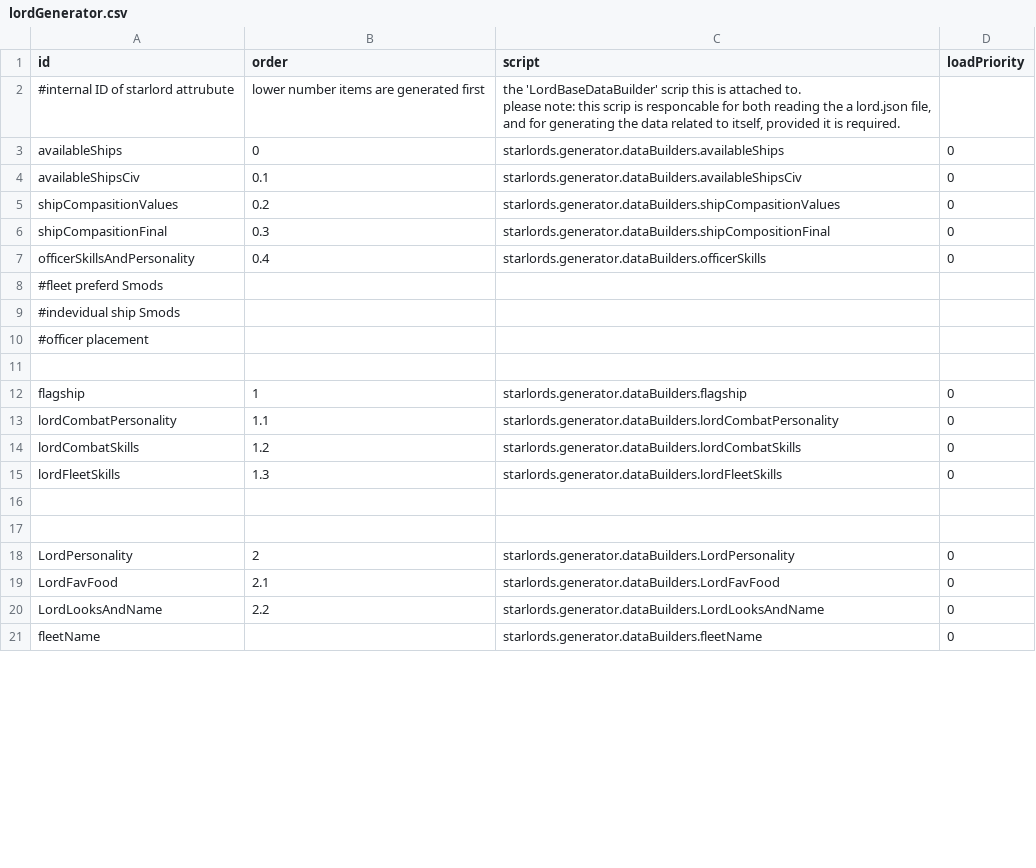
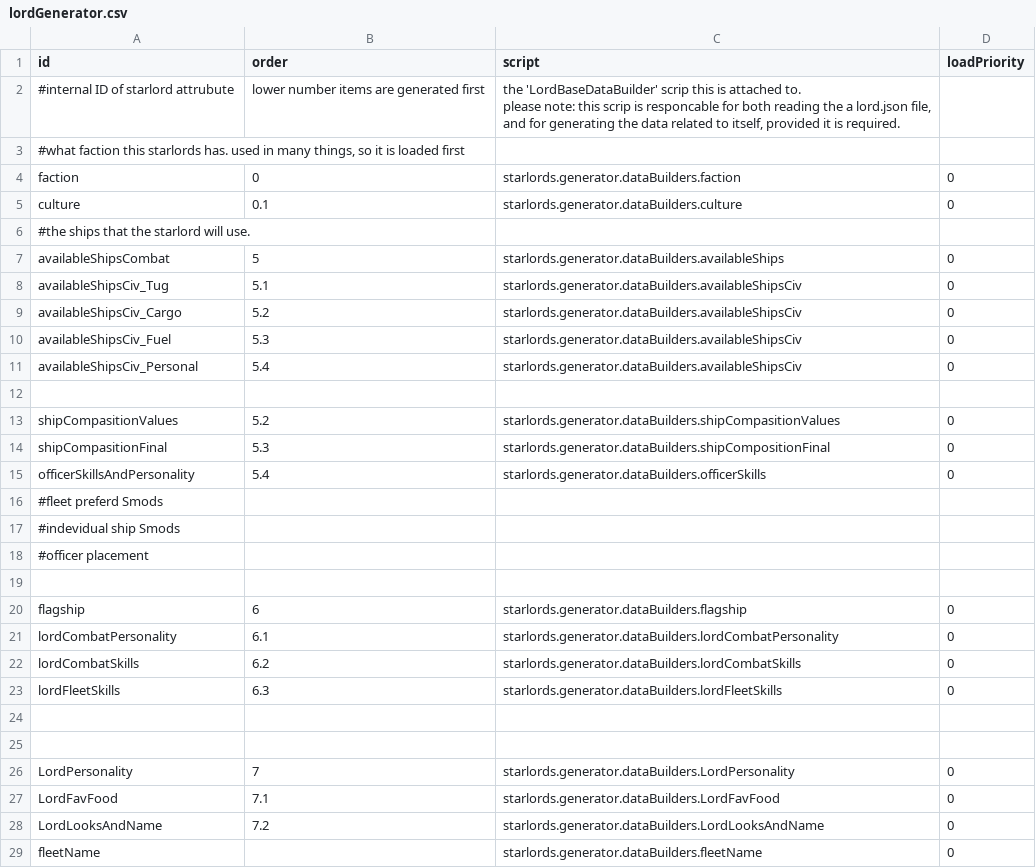
Before and after one commit to Alaricdragon/Starlords_Temp, a CSV file: data/lords/lordGenerator.csv, drawn as a sheet; only a part is shown; the diff covers the shown part only.

```diff
--- a/data/lords/lordGenerator.csv
+++ b/data/lords/lordGenerator.csv
@@ -3,7 +3,15 @@ id,order,script,loadPriority
 please note: this scrip is responcable for both reading the a lord.json file, and for generating the data related to itself, provided it is required.",
-availableShips,0,starlords.generator.dataBuilders.availableShips,0
-availableShipsCiv,0.1,starlords.generator.dataBuilders.availableShipsCiv,0
-shipCompasitionValues,0.2,starlords.generator.dataBuilders.shipCompasitionValues,0
-shipCompasitionFinal,0.3,starlords.generator.dataBuilders.shipCompositionFinal,0
-officerSkillsAndPersonality,0.4,starlords.generator.dataBuilders.officerSkills,0
+"#what faction this starlords has. used in many things, so it is loaded first",,,
+faction,0,starlords.generator.dataBuilders.faction,0
+culture,0.1,starlords.generator.dataBuilders.culture,0
+#the ships that the starlord will use. ,,,
+availableShipsCombat,5,starlords.generator.dataBuilders.availableShips,0
+availableShipsCiv_Tug,5.1,starlords.generator.dataBuilders.availableShipsCiv,0
+availableShipsCiv_Cargo,5.2,starlords.generator.dataBuilders.availableShipsCiv,0
+availableShipsCiv_Fuel,5.3,starlords.generator.dataBuilders.availableShipsCiv,0
+availableShipsCiv_Personal,5.4,starlords.generator.dataBuilders.availableShipsCiv,0
+,,,
+shipCompasitionValues,5.2,starlords.generator.dataBuilders.shipCompasitionValues,0
+shipCompasitionFinal,5.3,starlords.generator.dataBuilders.shipCompositionFinal,0
+officerSkillsAndPersonality,5.4,starlords.generator.dataBuilders.officerSkills,0
 #fleet preferd Smods,,,
@@ -12,11 +20,11 @@ officerSkillsAndPersonality,0.4,starlords.generator.dataBuilders.officerSkills,0
 ,,,
-flagship,1,starlords.generator.dataBuilders.flagship,0
-lordCombatPersonality,1.1,starlords.generator.dataBuilders.lordCombatPersonality,0
-lordCombatSkills,1.2,starlords.generator.dataBuilders.lordCombatSkills,0
-lordFleetSkills,1.3,starlords.generator.dataBuilders.lordFleetSkills,0
+flagship,6,starlords.generator.dataBuilders.flagship,0
+lordCombatPersonality,6.1,starlords.generator.dataBuilders.lordCombatPersonality,0
+lordCombatSkills,6.2,starlords.generator.dataBuilders.lordCombatSkills,0
+lordFleetSkills,6.3,starlords.generator.dataBuilders.lordFleetSkills,0
 ,,,
 ,,,
-LordPersonality,2,starlords.generator.dataBuilders.LordPersonality,0
-LordFavFood,2.1,starlords.generator.dataBuilders.LordFavFood,0
-LordLooksAndName,2.2,starlords.generator.dataBuilders.LordLooksAndName,0
+LordPersonality,7,starlords.generator.dataBuilders.LordPersonality,0
+LordFavFood,7.1,starlords.generator.dataBuilders.LordFavFood,0
+LordLooksAndName,7.2,starlords.generator.dataBuilders.LordLooksAndName,0
 fleetName,,starlords.generator.dataBuilders.fleetName,0
```
Also changed, not shown: 4 edited cells elsewhere in this file, 20 other files.
